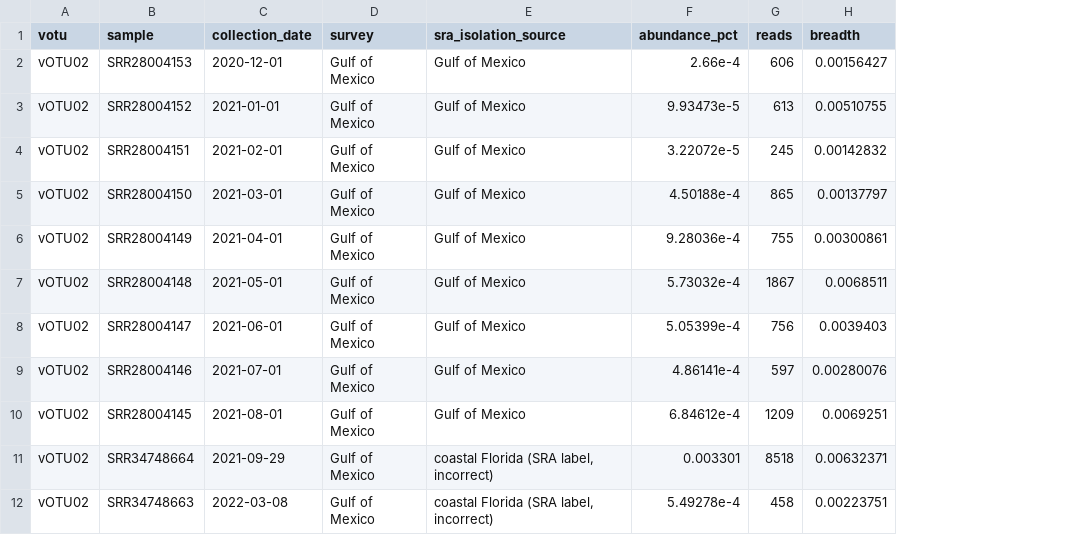
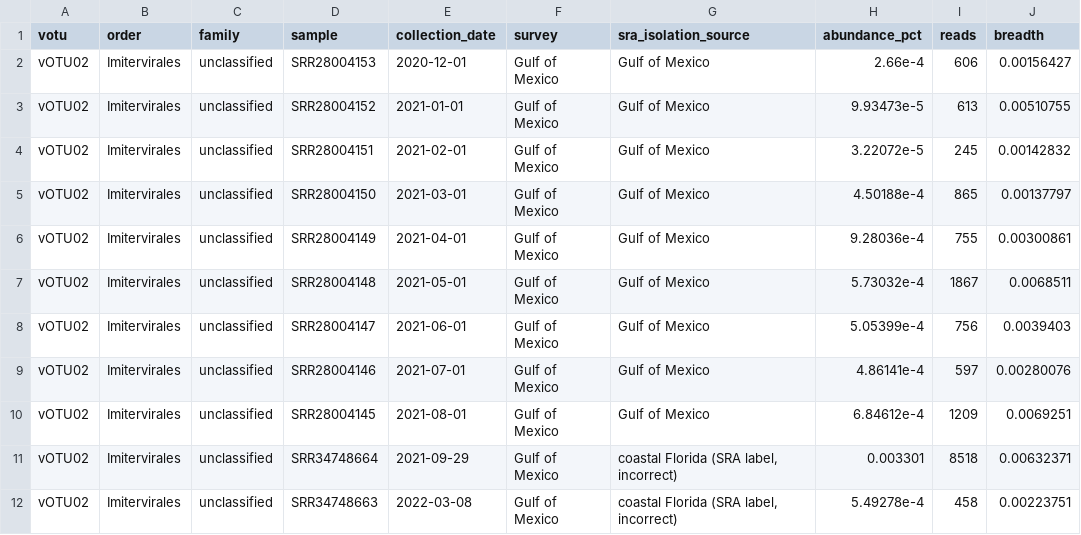
Before and after one commit to iadanforth/K_brevis_viromes, a CSV file: output/abundance/incubation_votu_abundance.csv, drawn as a sheet; only a part is shown; the diff names each change by its address in the sheet, - before the commit and + after, or states it on an @@ line.

Commit message:
added order and family column

```diff
--- a/output/abundance/incubation_votu_abundance.csv
+++ b/output/abundance/incubation_votu_abundance.csv
+column B (order), rows 2-12: all Imitervirales
+column C (family), rows 2-12: all unclassified
```
Also changed, not shown: 4 other files.
